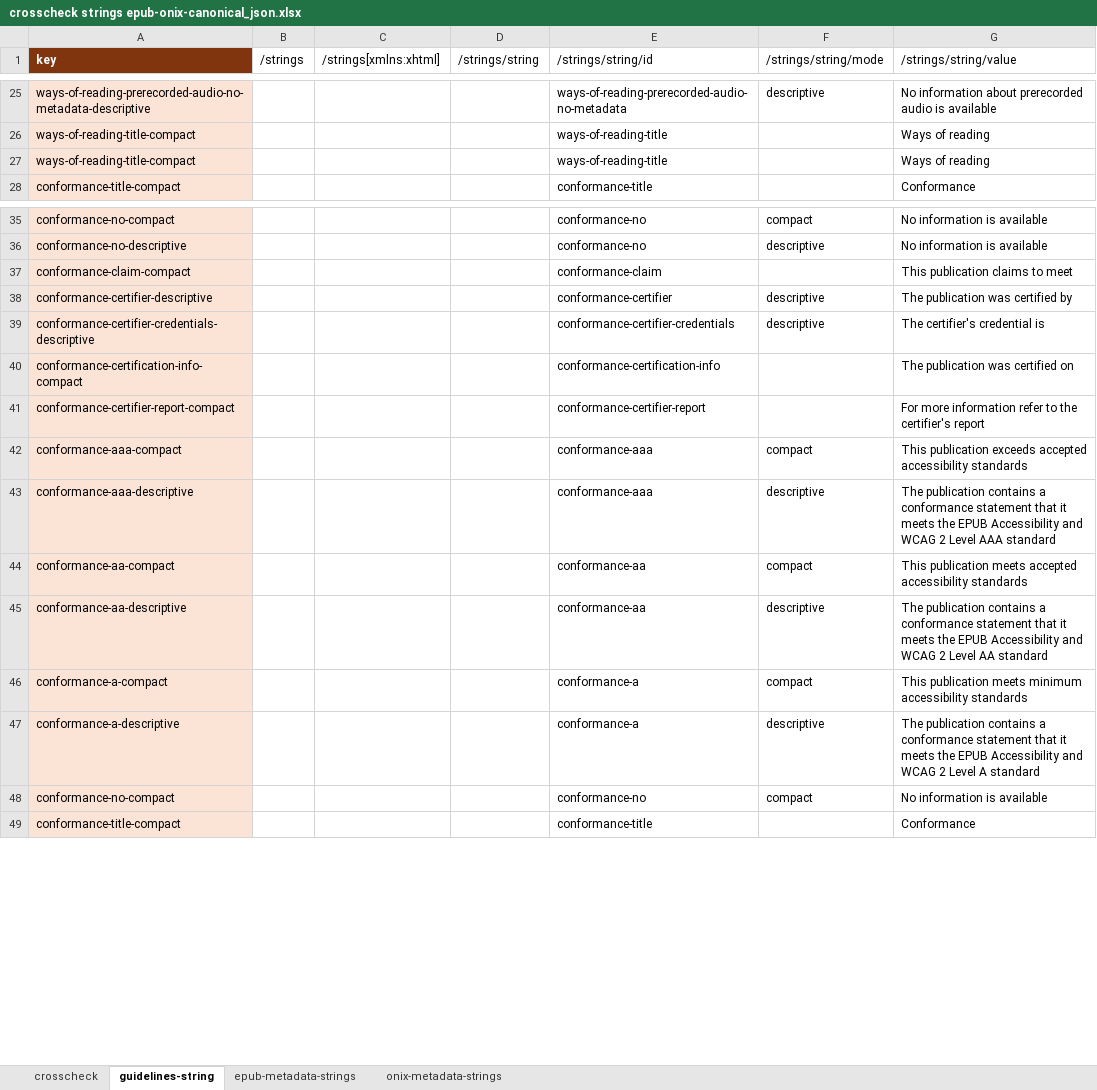
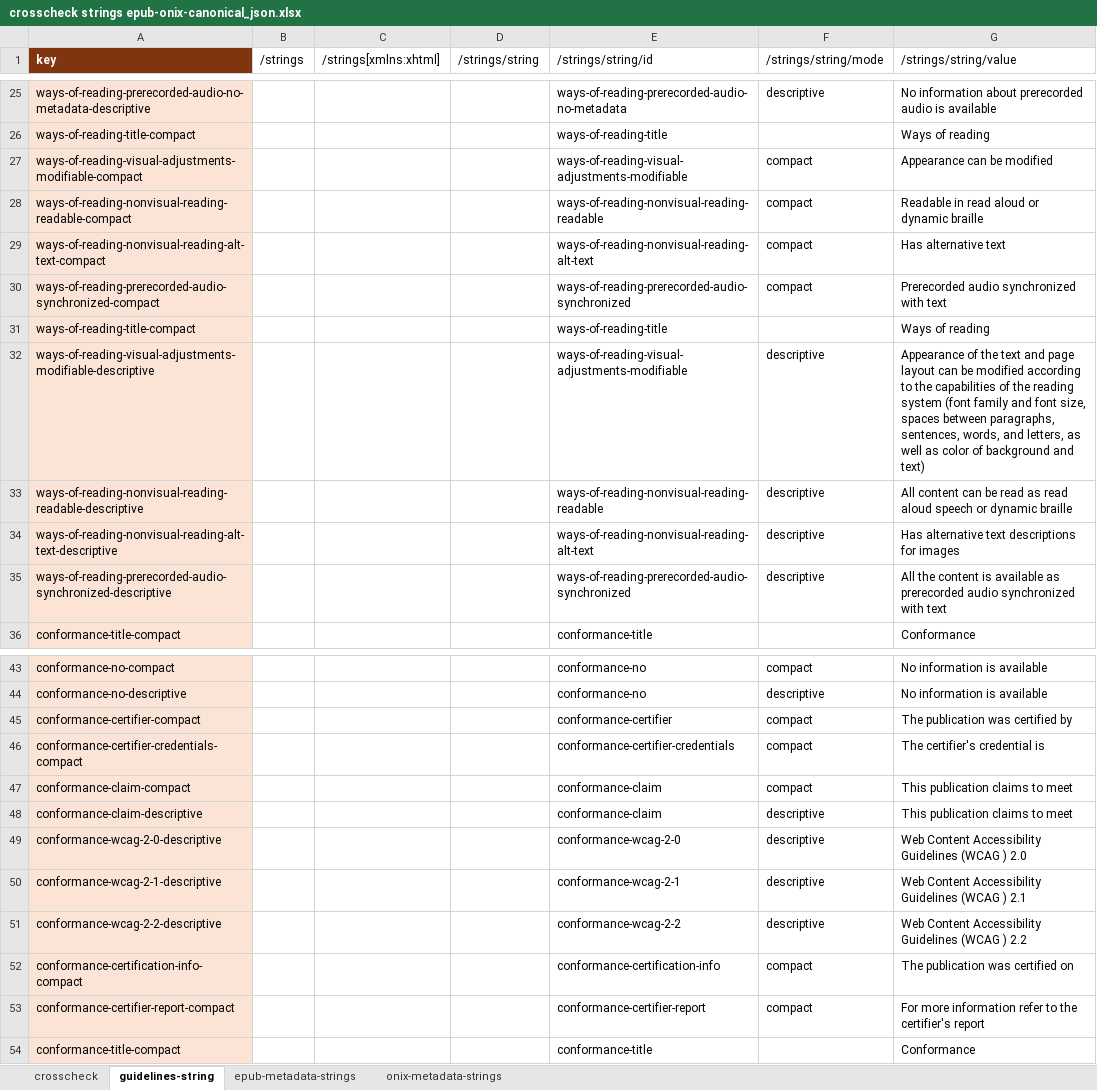
Before and after one commit to w3c/publ-a11y, an Excel workbook: a11y-meta-display-guide/2.0/draft/localizations/crosscheck strings epub-onix-canonical_json.xlsx, sheet guidelines-string, drawn as a sheet; only a part is shown, gaps mark what is left out; values as stored, in another font and other column widths than the file's, no borders; removed rows and columns are numbered as before the commit, all else as after; the diff covers the shown part only; the diff names each change by its address in the sheet, - before the commit and + after, or states it on an @@ line.

```diff
--- a/a11y-meta-display-guide/2.0/draft/localizations/crosscheck strings epub-onix-canonical_json.xlsx (sheet guidelines-string)
+++ b/a11y-meta-display-guide/2.0/draft/localizations/crosscheck strings epub-onix-canonical_json.xlsx (sheet guidelines-string)
+row 27: ways-of-reading-visual-adjustments-modifiable-compact |  |  |  | ways-of-reading-visual-adjustments-modifiable | compact | Appearance can be modified
+row 28: ways-of-reading-nonvisual-reading-readable-compact |  |  |  | ways-of-reading-nonvisual-reading-readable | compact | Readable in read aloud or dynamic braille
+row 29: ways-of-reading-nonvisual-reading-alt-text-compact |  |  |  | ways-of-reading-nonvisual-reading-alt-text | compact | Has alternative text
+row 30: ways-of-reading-prerecorded-audio-synchronized-compact |  |  |  | ways-of-reading-prerecorded-audio-synchronized | compact | Prerecorded audio synchronized with text
+row 32: ways-of-reading-visual-adjustments-modifiable-descriptive |  |  |  | ways-of-reading-visual-adjustments-modifiable | descriptive | Appearance of the text and page layout can be modified according to the capabilities of the reading system (font family and font size, spaces between paragraphs, sentences, words, and letters, as well as color of background and text)
+row 33: ways-of-reading-nonvisual-reading-readable-descriptive |  |  |  | ways-of-reading-nonvisual-reading-readable | descriptive | All content can be read as read aloud speech or dynamic braille
+row 34: ways-of-reading-nonvisual-reading-alt-text-descriptive |  |  |  | ways-of-reading-nonvisual-reading-alt-text | descriptive | Has alternative text descriptions for images
+row 35: ways-of-reading-prerecorded-audio-synchronized-descriptive |  |  |  | ways-of-reading-prerecorded-audio-synchronized | descriptive | All the content is available as prerecorded audio synchronized with text
+row 45: conformance-certifier-compact |  |  |  | conformance-certifier | compact | The publication was certified by
+row 46: conformance-certifier-credentials-compact |  |  |  | conformance-certifier-credentials | compact | The certifier's credential is
-F47 (/strings/string/mode): (empty)
+F47 (/strings/string/mode): compact
-A48 (key): conformance-certifier-descriptive
+A48 (key): conformance-claim-descriptive
-E48 (/strings/string/id): conformance-certifier
+E48 (/strings/string/id): conformance-claim
-G48 (/strings/string/value): The publication was certified by
+G48 (/strings/string/value): This publication claims to meet
-row 39: conformance-certifier-credentials-descriptive |  |  |  | conformance-certifier-credentials | descriptive | The certifier's credential is
+row 49: conformance-wcag-2-0-descriptive |  |  |  | conformance-wcag-2-0 | descriptive | Web Content Accessibility Guidelines (WCAG ) 2.0
+row 50: conformance-wcag-2-1-descriptive |  |  |  | conformance-wcag-2-1 | descriptive | Web Content Accessibility Guidelines (WCAG ) 2.1
+row 51: conformance-wcag-2-2-descriptive |  |  |  | conformance-wcag-2-2 | descriptive | Web Content Accessibility Guidelines (WCAG ) 2.2
-F52:F53 (/strings/string/mode): (empty)
+F52:F53 (/strings/string/mode): compact
-row 42: conformance-aaa-compact |  |  |  | conformance-aaa | compact | This publication exceeds accepted accessibility standards
-row 43: conformance-aaa-descriptive |  |  |  | conformance-aaa | descriptive | The publication contains a conformance statement that it meets the EPUB Accessibility and WCAG 2 Level AAA standard
-row 44: conformance-aa-compact |  |  |  | conformance-aa | compact | This publication meets accepted accessibility standards
-row 45: conformance-aa-descriptive |  |  |  | conformance-aa | descriptive | The publication contains a conformance statement that it meets the EPUB Accessibility and WCAG 2 Level AA standard
-row 46: conformance-a-compact |  |  |  | conformance-a | compact | This publication meets minimum accessibility standards
-row 47: conformance-a-descriptive |  |  |  | conformance-a | descriptive | The publication contains a conformance statement that it meets the EPUB Accessibility and WCAG 2 Level A standard
-row 48: conformance-no-compact |  |  |  | conformance-no | compact | No information is available
```
Also changed, not shown: 24 added rows, 6 removed rows and 12 edited cells elsewhere in this sheet, sheet crosscheck, sheet epub-metadata-strings, sheet onix-metadata-strings, formulas that keep their value.
